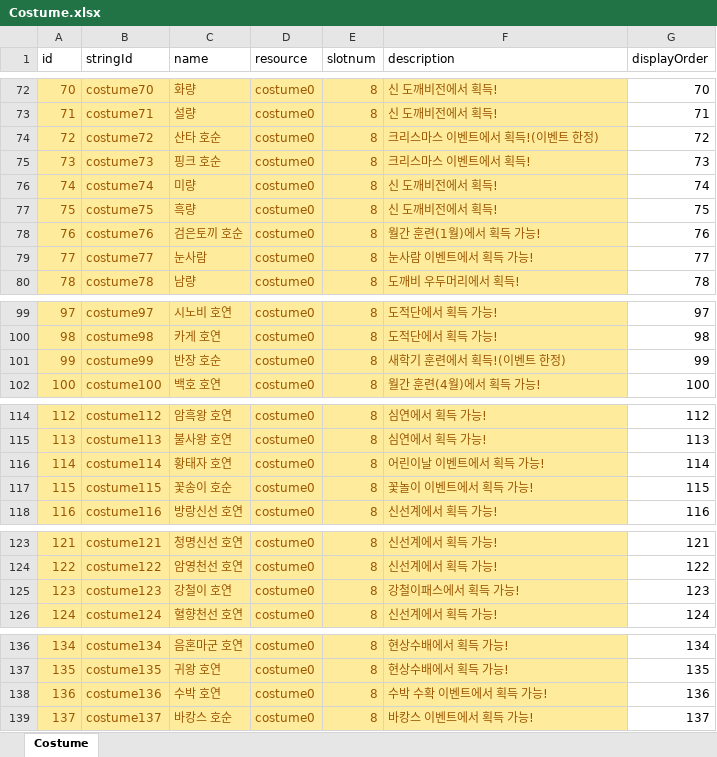
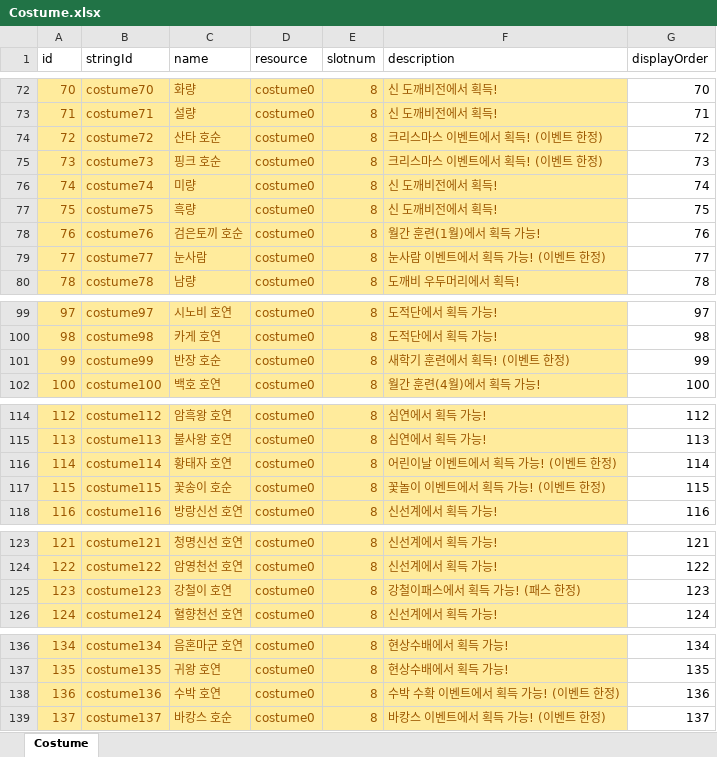
Before and after one commit to luckyzwei/Yosaki-1, an Excel workbook: Assets/06.Table/Costume.xlsx, sheet Costume, drawn as a sheet; only a part is shown, gaps mark what is left out; values as stored, in another font and other column widths than the file's, no borders; the diff names each change by its address in the sheet, - before the commit and + after, or states it on an @@ line.

```diff
--- a/Assets/06.Table/Costume.xlsx (sheet Costume)
+++ b/Assets/06.Table/Costume.xlsx (sheet Costume)
-F74 (description): 크리스마스 이벤트에서 획득!(이벤트 한정)
+F74 (description): 크리스마스 이벤트에서 획득! (이벤트 한정)
-F75 (description): 크리스마스 이벤트에서 획득!
+F75 (description): 크리스마스 이벤트에서 획득! (이벤트 한정)
-F79 (description): 눈사람 이벤트에서 획득 가능!
+F79 (description): 눈사람 이벤트에서 획득 가능! (이벤트 한정)
-F101 (description): 새학기 훈련에서 획득!(이벤트 한정)
+F101 (description): 새학기 훈련에서 획득! (이벤트 한정)
-F116 (description): 어린이날 이벤트에서 획득 가능!
+F116 (description): 어린이날 이벤트에서 획득 가능! (이벤트 한정)
-F117 (description): 꽃놀이 이벤트에서 획득 가능!
+F117 (description): 꽃놀이 이벤트에서 획득 가능! (이벤트 한정)
-F125 (description): 강철이패스에서 획득 가능!
+F125 (description): 강철이패스에서 획득 가능! (패스 한정)
-F138 (description): 수박 수확 이벤트에서 획득 가능!
+F138 (description): 수박 수확 이벤트에서 획득 가능! (이벤트 한정)
-F139 (description): 바캉스 이벤트에서 획득 가능!
+F139 (description): 바캉스 이벤트에서 획득 가능! (이벤트 한정)
```
Also changed, not shown: Assets/06.Table/EventMission.xlsx, Assets/06.Table/PetHome.xlsx, 5 other files.
